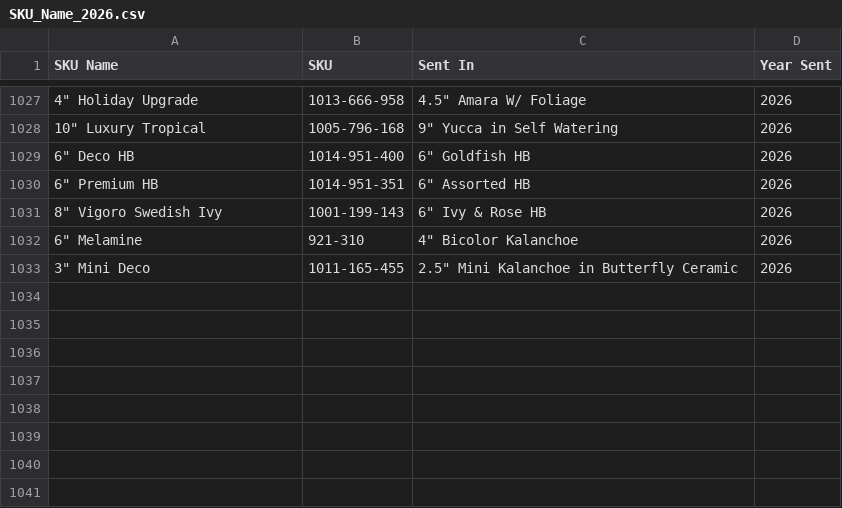
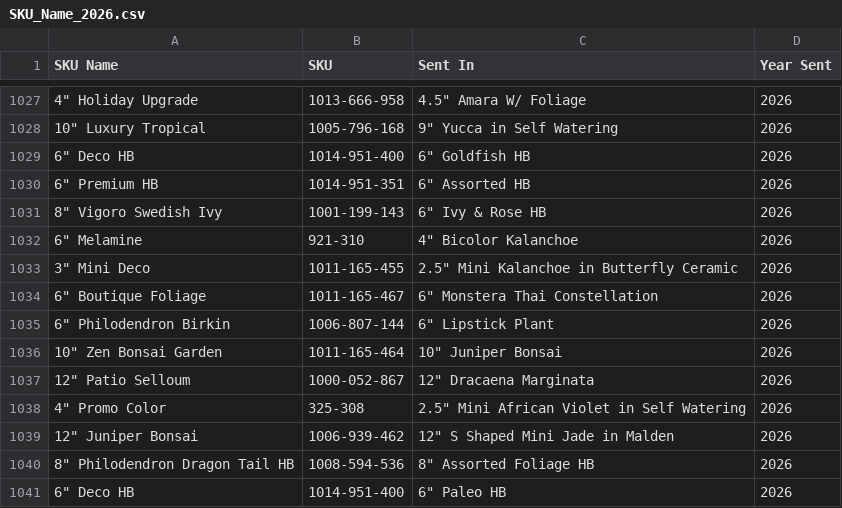
Before and after one commit to HF-HPA/HPA-SKU-CATALOGUE, a CSV file: SKU_Name_2026.csv, drawn as a sheet; only a part is shown, gaps mark what is left out; the diff names each change by its address in the sheet, - before the commit and + after, or states it on an @@ line.

Commit message:
Update SKU_Name_2026.csv

```diff
--- a/SKU_Name_2026.csv
+++ b/SKU_Name_2026.csv
+row 1034: 6" Boutique Foliage | 1011-165-467 | 6" Monstera Thai Constellation | 2026
+row 1035: 6" Philodendron Birkin | 1006-807-144 | 6" Lipstick Plant | 2026
+row 1036: 10" Zen Bonsai Garden | 1011-165-464 | 10" Juniper Bonsai | 2026
+row 1037: 12" Patio Selloum | 1000-052-867 | 12" Dracaena Marginata | 2026
+row 1038: 4" Promo Color | 325-308 | 2.5" Mini African Violet in Self Watering | 2026
+row 1039: 12" Juniper Bonsai | 1006-939-462 | 12" S Shaped Mini Jade in Malden | 2026
+row 1040: 8" Philodendron Dragon Tail HB | 1008-594-536 | 8" Assorted Foliage HB | 2026
+row 1041: 6" Deco HB | 1014-951-400 | 6" Paleo HB | 2026
```
